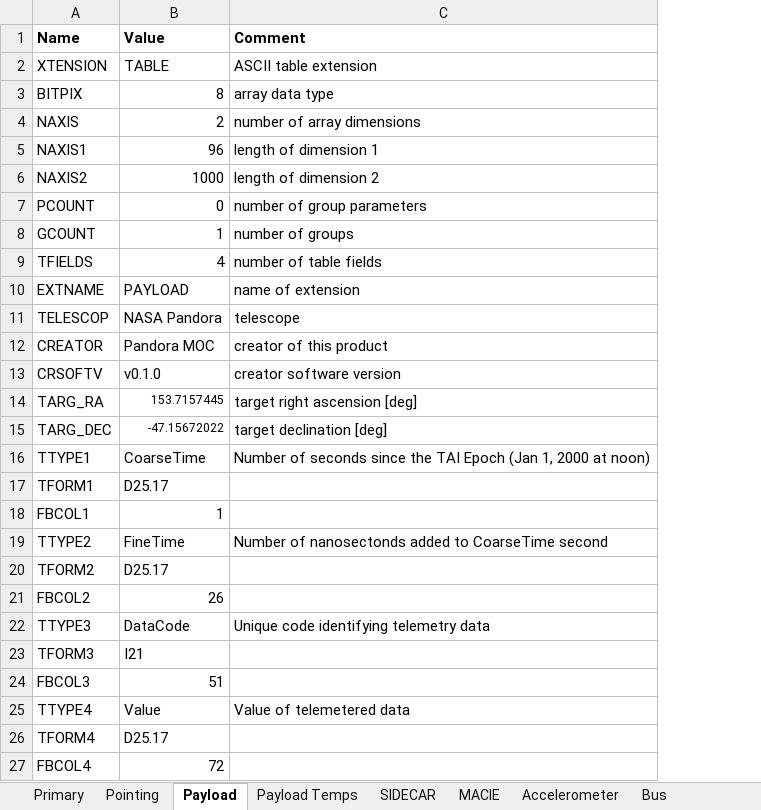
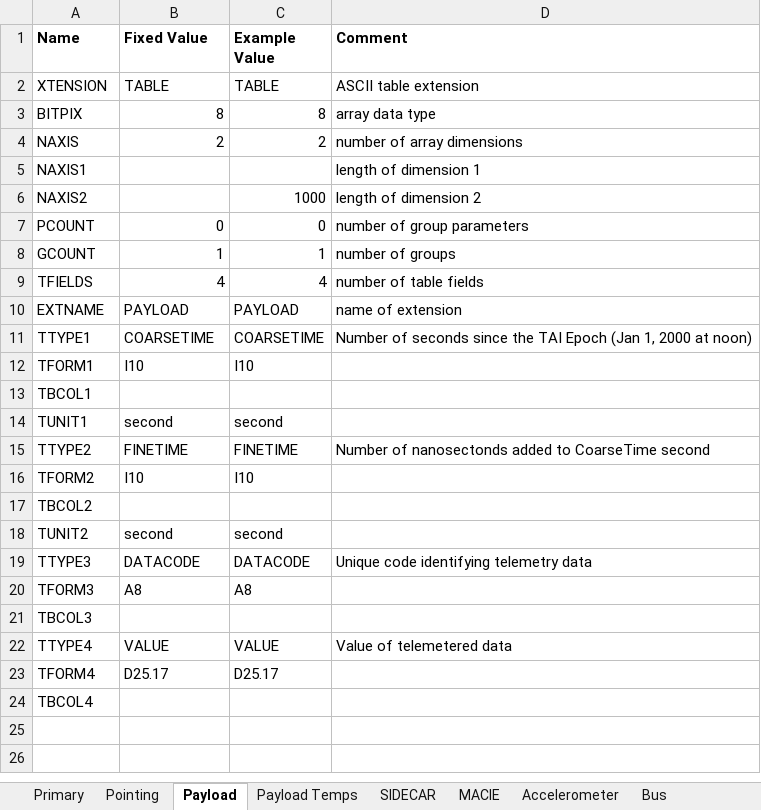
Before and after one commit to PandoraMission/pandora-fits, an Excel workbook: src/pandorafits/formats/engineering/level0-headers.xlsx, sheet Payload, drawn as a sheet; values as stored, in another font and other column widths than the file's, no borders; removed rows and columns are numbered as before the commit, all else as after; the diff names each change by its address in the sheet, - before the commit and + after, or states it on an @@ line.

```diff
--- a/src/pandorafits/formats/engineering/level0-headers.xlsx (sheet Payload)
+++ b/src/pandorafits/formats/engineering/level0-headers.xlsx (sheet Payload)
+column C (Example Value), rows 2-12: TABLE | 8 | 2 |  | 1000 | 0 | 1 | 4 | PAYLOAD | COARSETIME | I10; rows 15-16: FINETIME | I10; rows 19-20: DATACODE | A8; rows 22-23: VALUE | D25.17
-B1: Value
+B1: Fixed Value
-B5 (Fixed Value): 96
+B5 (Fixed Value): (empty)
-B6 (Fixed Value): 1000
+B6 (Fixed Value): (empty)
-row 11: TELESCOP | NASA Pandora | telescope
-row 12: CREATOR | Pandora MOC | creator of this product
-row 13: CRSOFTV | v0.1.0 | creator software version
-row 14: TARG_RA | 153.7157445 | target right ascension [deg]
-row 15: TARG_DEC | -47.15672022 | target declination [deg]
-B11 (Fixed Value): CoarseTime
+B11 (Fixed Value): COARSETIME
-B12 (Fixed Value): D25.17
+B12 (Fixed Value): I10
-row 18: FBCOL1 | 1
+row 13: TBCOL1
+row 14: TUNIT1 | second | second
-B15 (Fixed Value): FineTime
+B15 (Fixed Value): FINETIME
-B16 (Fixed Value): D25.17
+B16 (Fixed Value): I10
-row 21: FBCOL2 | 26
+row 17: TBCOL2
+row 18: TUNIT2 | second | second
-B19 (Fixed Value): DataCode
+B19 (Fixed Value): DATACODE
-B20 (Fixed Value): I21
+B20 (Fixed Value): A8
-row 24: FBCOL3 | 51
+row 21: TBCOL3
-B22 (Fixed Value): Value
+B22 (Fixed Value): VALUE
-row 27: FBCOL4 | 72
+row 24: TBCOL4
```
Also changed, not shown: sheet Bus, sheet Pointing, sheet Payload Temps, sheet SIDECAR, sheet Accelerometer, sheet MACIE, 1 more sheet, src/pandorafits/formats/nirda/level0-headers.xlsx, src/pandorafits/formats/nirda/level1-headers.xlsx, 33 other files.
